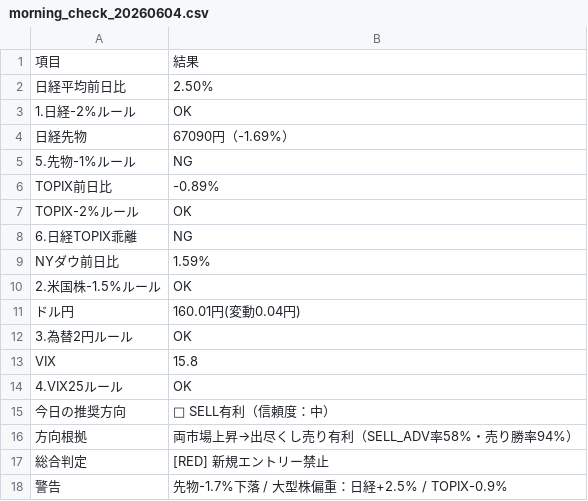
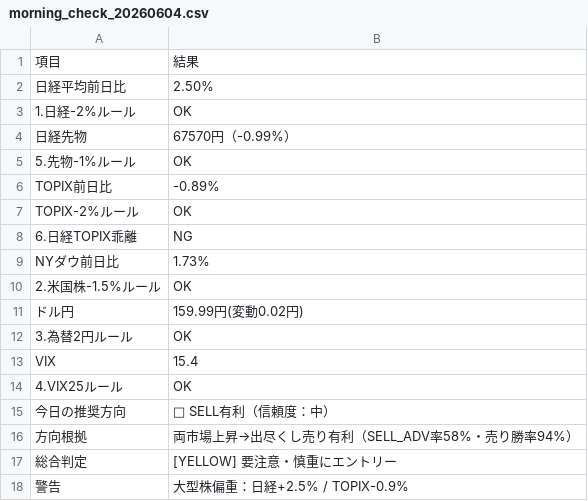
Before and after one commit to shiroharuhi/miru-reports, a CSV file: morning_check/morning_check_20260604.csv, drawn as a sheet.

```diff
--- a/morning_check/morning_check_20260604.csv
+++ b/morning_check/morning_check_20260604.csv
@@ -3,4 +3,4 @@
 1.日経-2%ルール,OK
-日経先物,67090円（-1.69%）
-5.先物-1%ルール,NG
+日経先物,67570円（-0.99%）
+5.先物-1%ルール,OK
 TOPIX前日比,-0.89%
@@ -8,7 +8,7 @@ TOPIX-2%ルール,OK
 6.日経TOPIX乖離,NG
-NYダウ前日比,1.59%
+NYダウ前日比,1.73%
 2.米国株-1.5%ルール,OK
-ドル円,160.01円(変動0.04円)
+ドル円,159.99円(変動0.02円)
 3.為替2円ルール,OK
-VIX,15.8
+VIX,15.4
 4.VIX25ルール,OK
@@ -16,3 +16,3 @@ VIX,15.8
 方向根拠,両市場上昇→出尽くし売り有利（SELL_ADV率58%・売り勝率94%）
-総合判定,[RED] 新規エントリー禁止
-警告,先物-1.7%下落 / 大型株偏重：日経+2.5% / TOPIX-0.9%
+総合判定,[YELLOW] 要注意・慎重にエントリー
+警告,大型株偏重：日経+2.5% / TOPIX-0.9%
```
Also changed, not shown: 5 other files.
